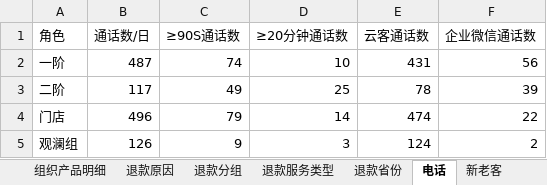
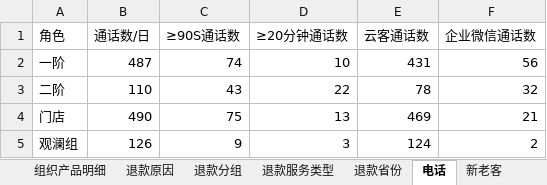
Before and after one commit to fannyqian/my-dashbord-for-guanxin, an Excel workbook: 导出_总表.xlsx, sheet 电话, drawn as a sheet; values as stored, in another font and other column widths than the file's, no borders; the diff names each change by its address in the sheet, - before the commit and + after, or states it on an @@ line.

```diff
--- a/导出_总表.xlsx (sheet 电话)
+++ b/导出_总表.xlsx (sheet 电话)
-B3 (通话数/日): 117
+B3 (通话数/日): 110
-C3 (≥90S通话数): 49
+C3 (≥90S通话数): 43
-D3 (≥20分钟通话数): 25
+D3 (≥20分钟通话数): 22
-F3 (企业微信通话数): 39
+F3 (企业微信通话数): 32
-B4 (通话数/日): 496
+B4 (通话数/日): 490
-C4 (≥90S通话数): 79
+C4 (≥90S通话数): 75
-D4 (≥20分钟通话数): 14
+D4 (≥20分钟通话数): 13
-E4 (云客通话数): 474
+E4 (云客通话数): 469
-F4 (企业微信通话数): 22
+F4 (企业微信通话数): 21
```
Also changed, not shown: sheet 线下个案, sheet 线上个人, sheet 总表, 产品分析_导出.xlsx, 导出_总表_11月.xlsx, 7 other files.
